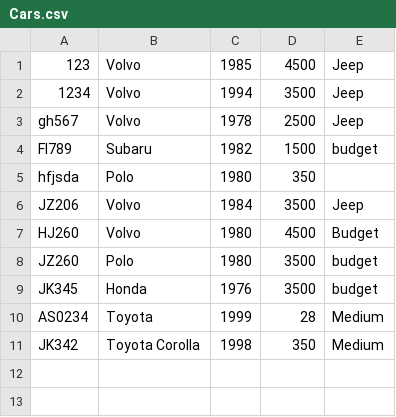
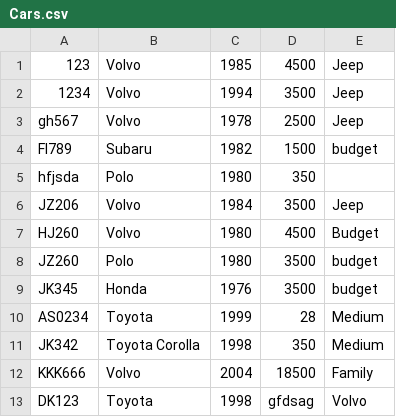
Before and after one commit to ArnarArnar/Bragginn-Car-Rental, a CSV file: Data/Cars.csv, drawn as a sheet; the diff names each change by its address in the sheet, - before the commit and + after, or states it on an @@ line.

```diff
--- a/Data/Cars.csv
+++ b/Data/Cars.csv
+row 12: KKK666 | Volvo | 2004 | 18500 | Family
+row 13: DK123 | Toyota | 1998 | gfdsag | Volvo
```
Also changed, not shown: Data/Customers.csv, Data/Rentals.csv, 5 other files.
